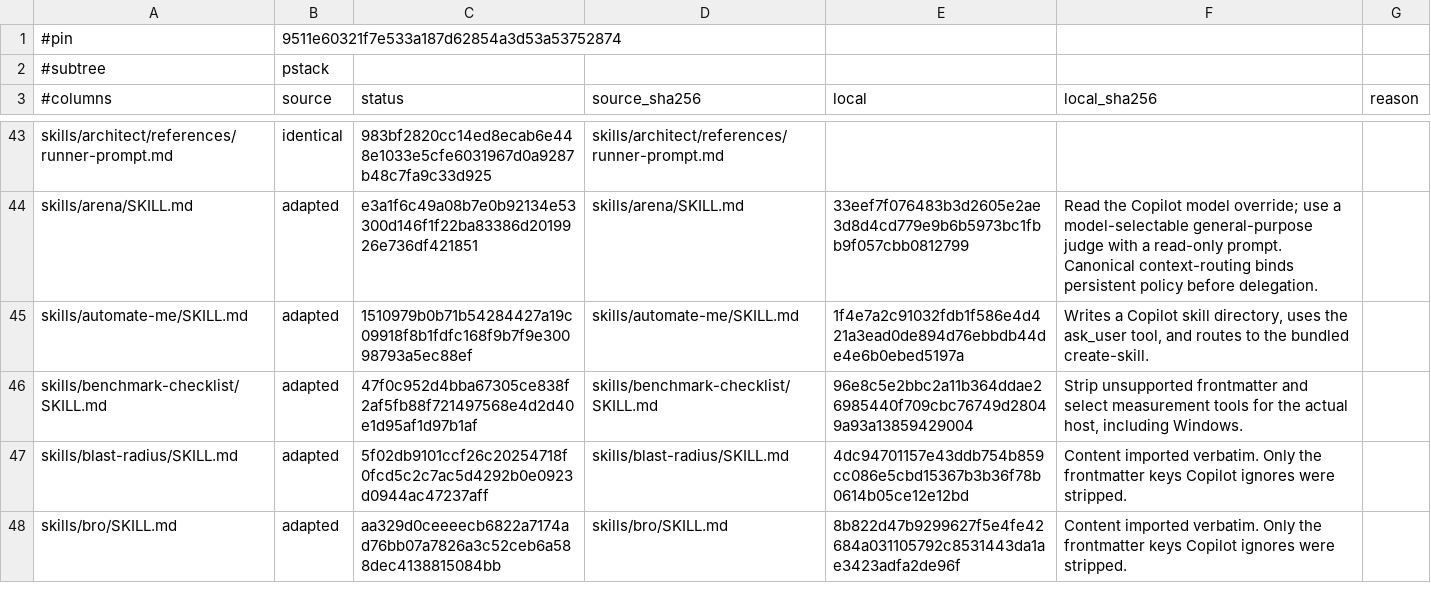
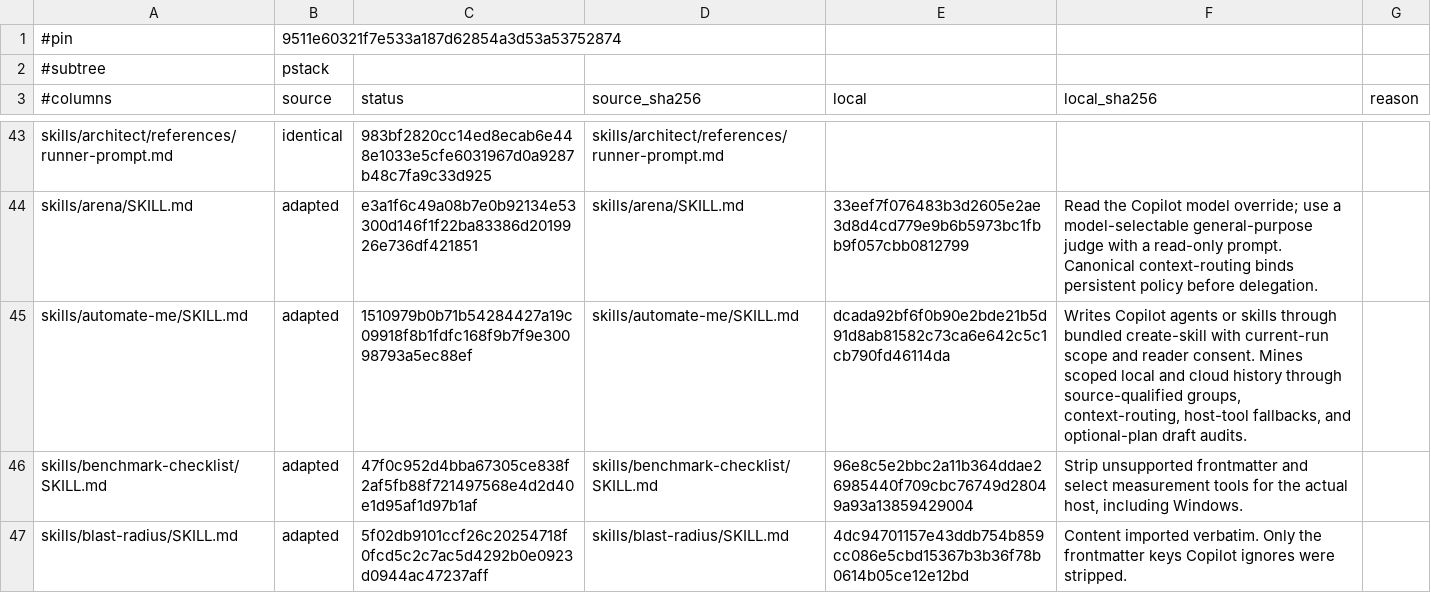
Before and after one commit to doublexmax/pstack-copilot, a TSV file: scripts/upstream-sync.manifest.tsv, drawn as a sheet; only a part is shown, gaps mark what is left out; the shorter side is filled out with more unchanged rows.

```diff
--- a/scripts/upstream-sync.manifest.tsv
+++ b/scripts/upstream-sync.manifest.tsv
@@ -44,3 +44,3 @@ skills/architect/references/runner-prompt.md	identical	983bf2820cc14ed8ecab6e448
 skills/arena/SKILL.md	adapted	e3a1f6c49a08b7e0b92134e53300d146f1f22ba83386d2019926e736df421851	skills/arena/SKILL.md	33eef7f076483b3d2605e2ae3d8d4cd779e9b6b5973bc1fbb9f057cbb0812799	Read the Copilot model override; use a model-selectable general-purpose judge with a read-only prompt. Canonical context-routing binds persistent policy before delegation.
-skills/automate-me/SKILL.md	adapted	1510979b0b71b54284427a19c09918f8b1fdfc168f9b7f9e30098793a5ec88ef	skills/automate-me/SKILL.md	1f4e7a2c91032fdb1f586e4d421a3ead0de894d76ebbdb44de4e6b0ebed5197a	Writes a Copilot skill directory, uses the ask_user tool, and routes to the bundled create-skill.
+skills/automate-me/SKILL.md	adapted	1510979b0b71b54284427a19c09918f8b1fdfc168f9b7f9e30098793a5ec88ef	skills/automate-me/SKILL.md	dcada92bf6f0b90e2bde21b5d91d8ab81582c73ca6e642c5c1cb790fd46114da	Writes Copilot agents or skills through bundled create-skill with current-run scope and reader consent. Mines scoped local and cloud history through source-qualified groups, context-routing, host-tool fallbacks, and optional-plan draft audits.
 skills/benchmark-checklist/SKILL.md	adapted	47f0c952d4bba67305ce838f2af5fb88f721497568e4d2d40e1d95af1d97b1af	skills/benchmark-checklist/SKILL.md	96e8c5e2bbc2a11b364ddae26985440f709cbc76749d28049a93a13859429004	Strip unsupported frontmatter and select measurement tools for the actual host, including Windows.
```
Also changed, not shown: 3 other files.
